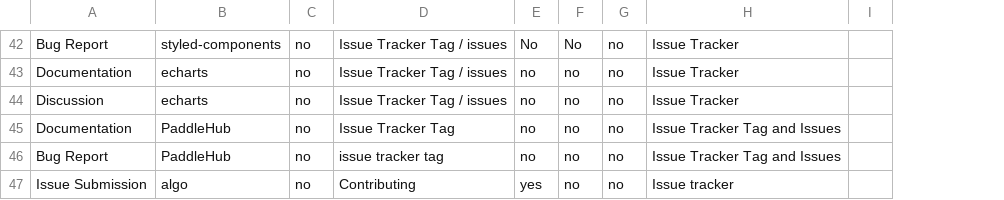
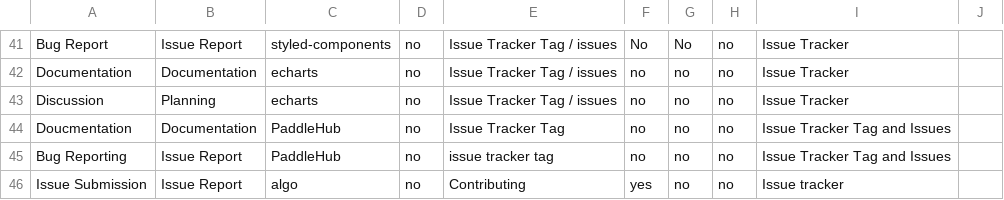
Before and after one commit to ben-dow/AlternativeParticipationRolesDataCollection, a CSV file: DataAnalysisScripts/activities.csv, drawn as a sheet; only a part is shown, gaps mark what is left out; addresses are those after the commit; the diff covers the shown part only; the diff names each change by its address in the sheet, - before the commit and + after, or states it on an @@ line.

```diff
--- a/DataAnalysisScripts/activities.csv
+++ b/DataAnalysisScripts/activities.csv
+column B, rows 41-46: Issue Report | Documentation | Planning | Documentation | Issue Report | Issue Report
-A44: Documentation
+A44: Doucmentation
-A45: Bug Report
+A45: Bug Reporting
```
Also changed, not shown: 1 removed row and 9 edited cells elsewhere in this file, 6 other files.
